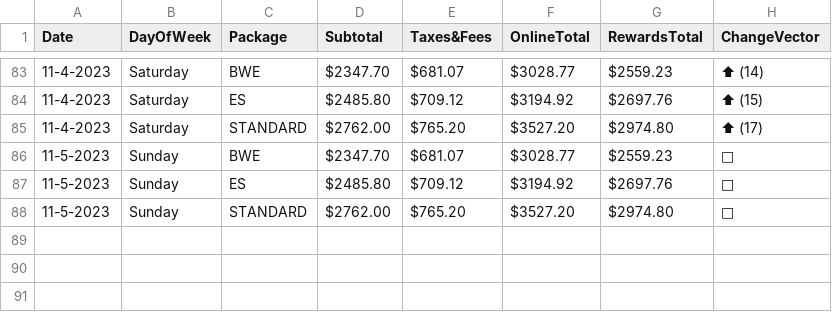
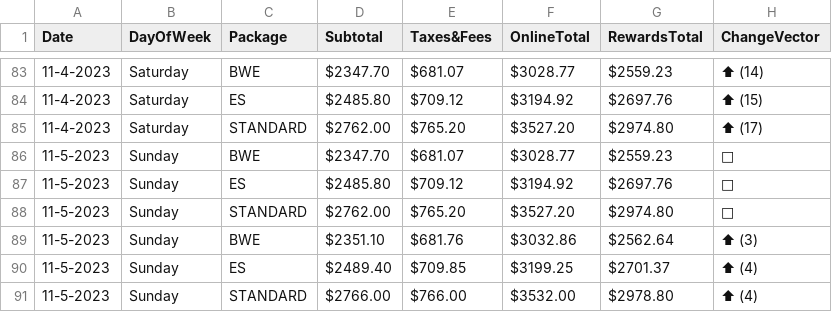
Before and after one commit to pelennio/skiCB_checker, a CSV file: curent_prices/price.csv, drawn as a sheet; only a part is shown, gaps mark what is left out; the diff names each change by its address in the sheet, - before the commit and + after, or states it on an @@ line.

Commit message:
New price results

```diff
--- a/curent_prices/price.csv
+++ b/curent_prices/price.csv
+row 89: 11-5-2023 | Sunday | BWE | $2351.10 | $681.76 | $3032.86 | $2562.64 | ⬆ (3)
+row 90: 11-5-2023 | Sunday | ES | $2489.40 | $709.85 | $3199.25 | $2701.37 | ⬆ (4)
+row 91: 11-5-2023 | Sunday | STANDARD | $2766.00 | $766.00 | $3532.00 | $2978.80 | ⬆ (4)
```
